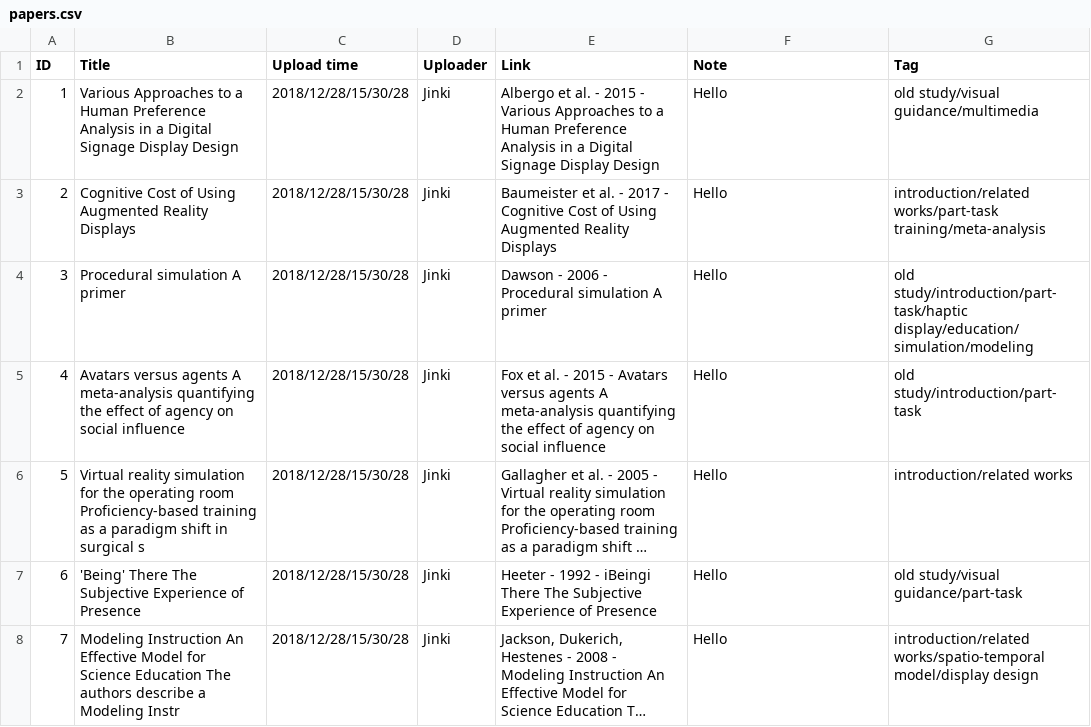
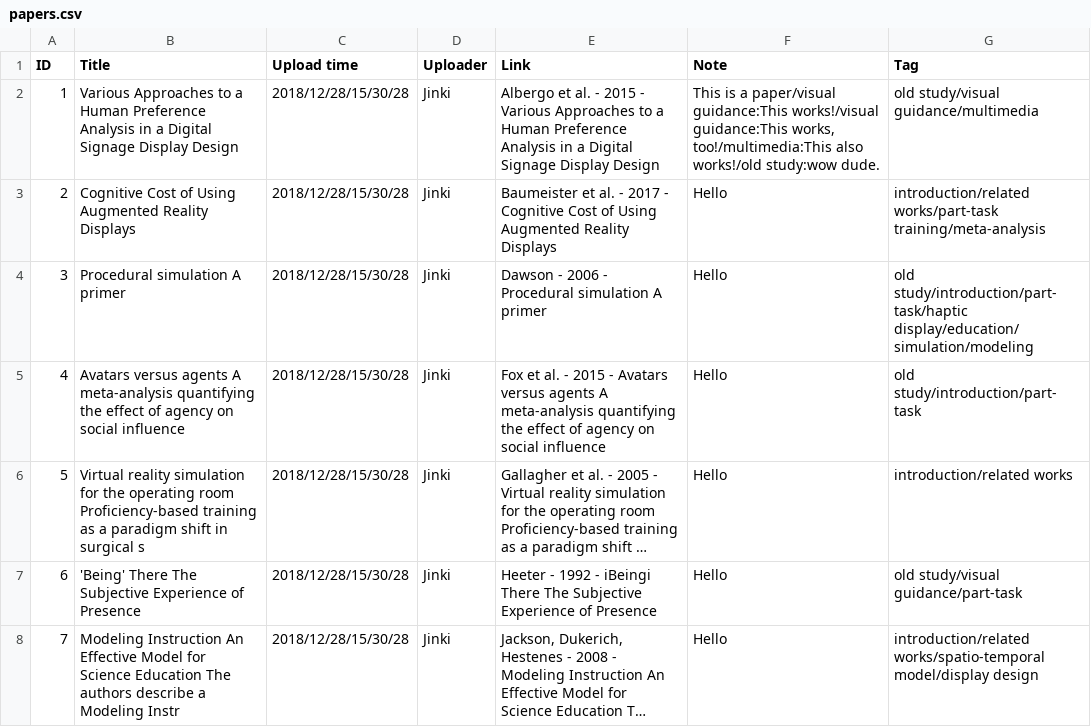
Before and after one commit to VirtualityForSafety/SharePaper, a CSV file: metadata/papers.csv, drawn as a sheet; only a part is shown; long unchanged cells end in ….

```diff
--- a/metadata/papers.csv
+++ b/metadata/papers.csv
@@ -1,3 +1,3 @@
 ID,Title,Upload time,Uploader,Link,Note,Tag
-1,Various Approaches to a Human Preference Analysis in a Digital Signage Display Design,2018/12/28/15/30/28,Jinki,Albergo et al. - 2015 - Various Approaches to a Human Preference Analysis in a Digital Signage Display Design,Hello,old study/visual guidance/multimedia
+1,Various Approaches to a Human Preference Analysis in a Digital Signage Display Design,2018/12/28/15/30/28,Jinki,Albergo et al. - 2015 - Various Approaches to a Human Preference Analysis in a Digital Signage Display Design,"This is a paper/visual guidance:This works!/visual guidance:This works, too!/multimedia:This also works!/old study:wow dude.",old study/visual guidance/multimedia
 2,Cognitive Cost of Using Augmented Reality Displays,2018/12/28/15/30/28,Jinki,Baumeister et al. - 2017 - Cognitive Cost of Using Augmented Reality Displays,Hello,introduction/related works/part-task training/meta-analysis
```
Also changed, not shown: 19 other files.
